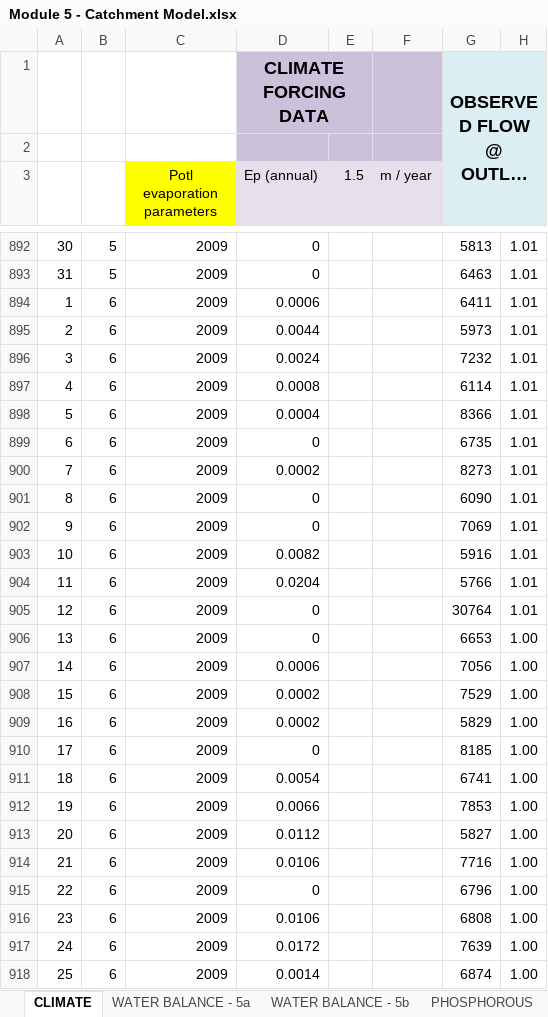
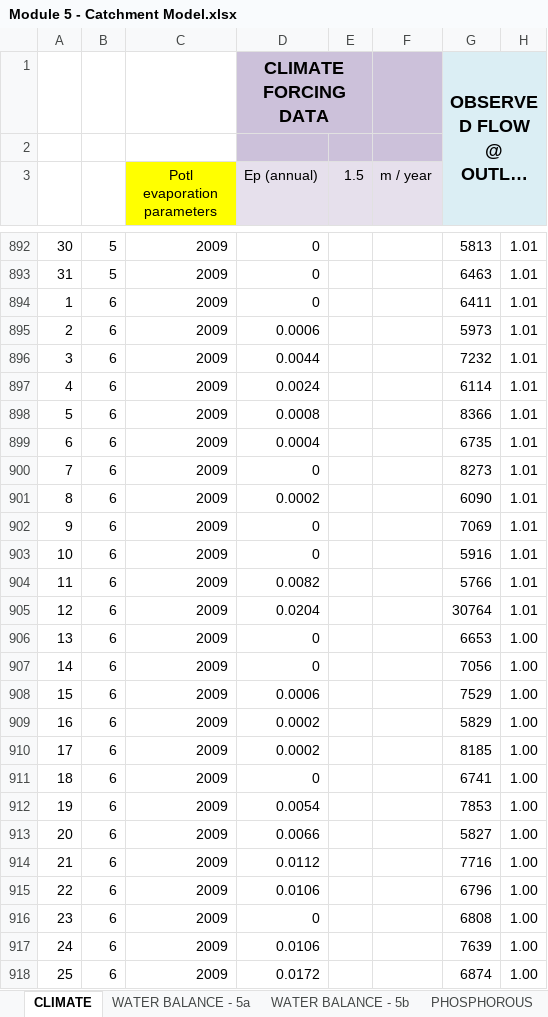
Before and after one commit to AquaticEcoDynamics/modelling-manual, an Excel workbook: docs/Module 5 - Catchment Model.xlsx, sheet CLIMATE, drawn as a sheet; only a part is shown, gaps mark what is left out; long unchanged cells end in …; values as stored, in another font and other column widths than the file's, no borders; the diff covers the shown part only; the diff names each change by its address in the sheet, - before the commit and + after, or states it on an @@ line.

Commit message:
Fixed M5 xlsx

```diff
--- a/docs/Module 5 - Catchment Model.xlsx (sheet CLIMATE)
+++ b/docs/Module 5 - Catchment Model.xlsx (sheet CLIMATE)
-D894 (Ep (annual)): 0.0006
+D894 (Ep (annual)): 0
-D895 (Ep (annual)): 0.0044
+D895 (Ep (annual)): 0.0006
-D896 (Ep (annual)): 0.0024
+D896 (Ep (annual)): 0.0044
-D897 (Ep (annual)): 0.0008
+D897 (Ep (annual)): 0.0024
-D898 (Ep (annual)): 0.0004
+D898 (Ep (annual)): 0.0008
-D899 (Ep (annual)): 0
+D899 (Ep (annual)): 0.0004
-D900 (Ep (annual)): 0.0002
+D900 (Ep (annual)): 0
-D901 (Ep (annual)): 0
+D901 (Ep (annual)): 0.0002
-D903 (Ep (annual)): 0.0082
+D903 (Ep (annual)): 0
-D904 (Ep (annual)): 0.0204
+D904 (Ep (annual)): 0.0082
-D905 (Ep (annual)): 0
+D905 (Ep (annual)): 0.0204
-D907 (Ep (annual)): 0.0006
+D907 (Ep (annual)): 0
-D908 (Ep (annual)): 0.0002
+D908 (Ep (annual)): 0.0006
-D910 (Ep (annual)): 0
+D910 (Ep (annual)): 0.0002
-D911 (Ep (annual)): 0.0054
+D911 (Ep (annual)): 0
-D912 (Ep (annual)): 0.0066
+D912 (Ep (annual)): 0.0054
-D913 (Ep (annual)): 0.0112
+D913 (Ep (annual)): 0.0066
-D914 (Ep (annual)): 0.0106
+D914 (Ep (annual)): 0.0112
-D915 (Ep (annual)): 0
+D915 (Ep (annual)): 0.0106
-D916 (Ep (annual)): 0.0106
+D916 (Ep (annual)): 0
-D917 (Ep (annual)): 0.0172
+D917 (Ep (annual)): 0.0106
-D918 (Ep (annual)): 0.0014
+D918 (Ep (annual)): 0.0172
```
Also changed, not shown: 1006 edited cells elsewhere in this sheet, sheet PHOSPHOROUS, charts or pictures, 2 other files.
